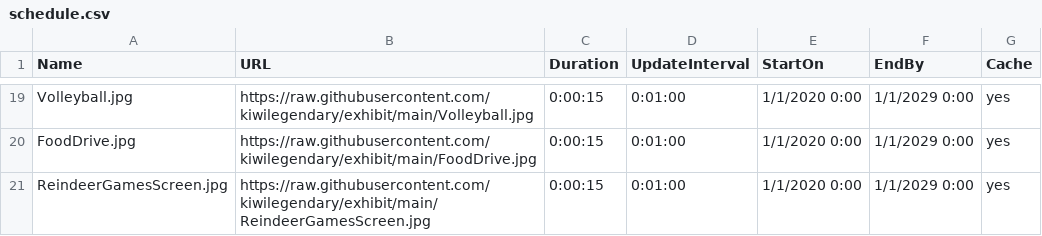
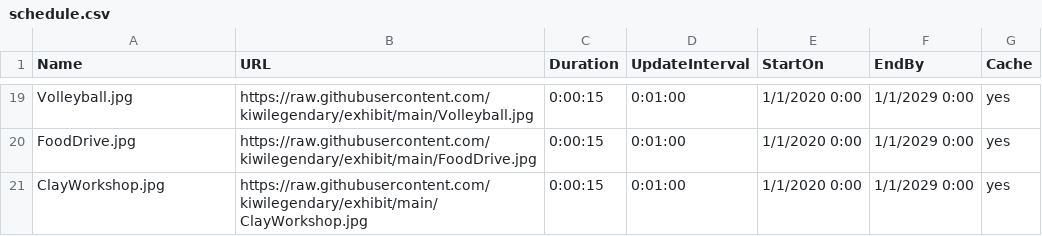
Before and after one commit to kiwilegendary/exhibit, a CSV file: schedule.csv, drawn as a sheet; only a part is shown, gaps mark what is left out.

Commit message:
Update schedule.csv

```diff
--- a/schedule.csv
+++ b/schedule.csv
@@ -20,2 +20,2 @@ Volleyball.jpg,https://raw.githubusercontent.com/kiwilegendary/exhibit/main/Voll
 FoodDrive.jpg,https://raw.githubusercontent.com/kiwilegendary/exhibit/main/FoodDrive.jpg,0:00:15,0:01:00,1/1/2020 0:00,1/1/2029 0:00,yes
-ReindeerGamesScreen.jpg,https://raw.githubusercontent.com/kiwilegendary/exhibit/main/ReindeerGamesScreen.jpg,0:00:15,0:01:00,1/1/2020 0:00,1/1/2029 0:00,yes
+ClayWorkshop.jpg,https://raw.githubusercontent.com/kiwilegendary/exhibit/main/ClayWorkshop.jpg,0:00:15,0:01:00,1/1/2020 0:00,1/1/2029 0:00,yes
```
